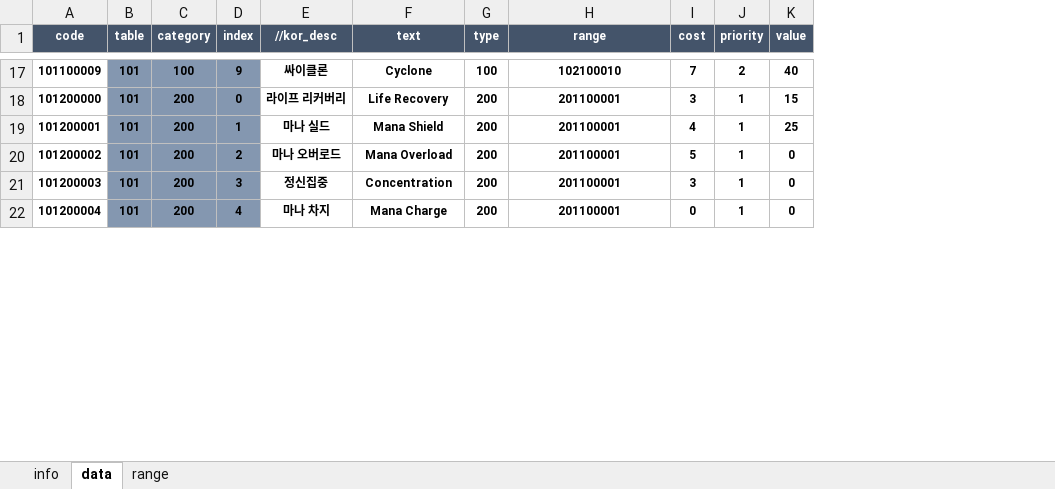
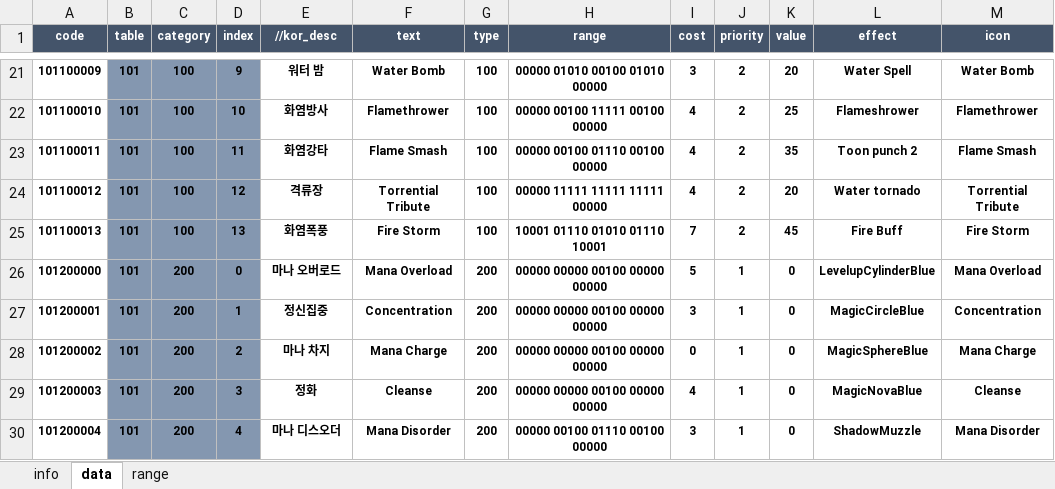
Before and after one commit to AjouMSE/Design, an Excel workbook: 101_table_skill_card.xlsx, sheet data, drawn as a sheet; only a part is shown, gaps mark what is left out; values as stored, in another font and other column widths than the file's, no borders; conditional formats not drawn; addresses are those after the commit; the diff covers the shown part only; the diff names each change by its address in the sheet, - before the commit and + after, or states it on an @@ line.

```diff
--- a/101_table_skill_card.xlsx (sheet data)
+++ b/101_table_skill_card.xlsx (sheet data)
+column L (effect), row 21: Water Spell; rows 26-30: LevelupCylinderBlue | MagicCircleBlue | MagicSphereBlue | MagicNovaBlue | ShadowMuzzle
+column M (icon), row 21: Water Bomb; rows 26-30: Mana Overload | Concentration | Mana Charge | Cleanse | Mana Disorder
-E21 (//kor_desc): 싸이클론
+E21 (//kor_desc): 워터 밤
-F21 (text): Cyclone
+F21 (text): Water Bomb
-H21 (range): 102100010
+H21 (range): 00000 01010 00100 01010 00000
-I21 (cost): 7
+I21 (cost): 3
-K21 (value): 40
+K21 (value): 20
+row 22: 101100010 | 101 | 100 | 10 | 화염방사 | Flamethrower | 100 | 00000 00100 11111 00100 00000 | 4 | 2 | 25 | Flameshrower | Flamethrower
+row 23: 101100011 | 101 | 100 | 11 | 화염강타 | Flame Smash | 100 | 00000 00100 01110 00100 00000 | 4 | 2 | 35 | Toon punch 2 | Flame Smash
+row 24: 101100012 | 101 | 100 | 12 | 격류장 | Torrential Tribute | 100 | 00000 11111 11111 11111 00000 | 4 | 2 | 20 | Water tornado | Torrential Tribute
+row 25: 101100013 | 101 | 100 | 13 | 화염폭풍 | Fire Storm | 100 | 10001 01110 01010 01110 10001 | 7 | 2 | 45 | Fire Buff | Fire Storm
-E26 (//kor_desc): 라이프 리커버리
+E26 (//kor_desc): 마나 오버로드
-F26 (text): Life Recovery
+F26 (text): Mana Overload
-H26:H29 (range): 201100001
+H26:H29 (range): 00000 00000 00100 00000 00000
-I26 (cost): 3
+I26 (cost): 5
-K26 (value): 15
+K26 (value): 0
-E27 (//kor_desc): 마나 실드
+E27 (//kor_desc): 정신집중
-F27 (text): Mana Shield
+F27 (text): Concentration
-I27 (cost): 4
+I27 (cost): 3
-K27 (value): 25
+K27 (value): 0
-E28 (//kor_desc): 마나 오버로드
+E28 (//kor_desc): 마나 차지
-F28 (text): Mana Overload
+F28 (text): Mana Charge
-I28 (cost): 5
+I28 (cost): 0
-E29 (//kor_desc): 정신집중
+E29 (//kor_desc): 정화
-F29 (text): Concentration
+F29 (text): Cleanse
-I29 (cost): 3
+I29 (cost): 4
-E30 (//kor_desc): 마나 차지
+E30 (//kor_desc): 마나 디스오더
-F30 (text): Mana Charge
+F30 (text): Mana Disorder
-H30 (range): 201100001
+H30 (range): 00000 00100 01110 00100 00000
-I30 (cost): 0
+I30 (cost): 3
```
Also changed, not shown: 4 added rows, 10 removed rows and 32 edited cells elsewhere in this sheet, sheet range, formulas that keep their value.
